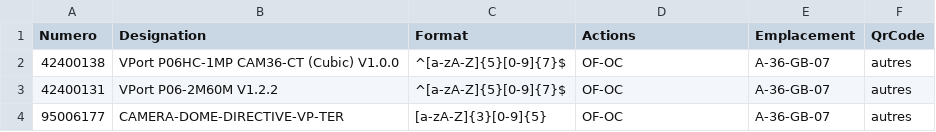
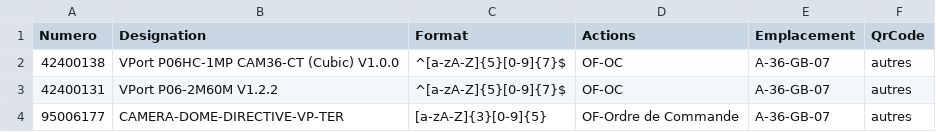
Before and after one commit to shindhha/IHMGestionCommande, a CSV file: src/main/resources/config/configurationArticle.csv, drawn as a sheet.

```diff
--- a/src/main/resources/config/configurationArticle.csv
+++ b/src/main/resources/config/configurationArticle.csv
@@ -3,2 +3,2 @@ Numero;Designation;Format;Actions;Emplacement;QrCode
 42400131;VPort P06-2M60M V1.2.2;^[a-zA-Z]{5}[0-9]{7}$;OF-OC;A-36-GB-07;autres
-95006177;CAMERA-DOME-DIRECTIVE-VP-TER;[a-zA-Z]{3}[0-9]{5};OF-OC;A-36-GB-07;autres
+95006177;CAMERA-DOME-DIRECTIVE-VP-TER;[a-zA-Z]{3}[0-9]{5};OF-Ordre de Commande;A-36-GB-07;autres
```
Also changed, not shown: src/main/configurationtest/articles/configurationArticle.csv, 9 other files.
